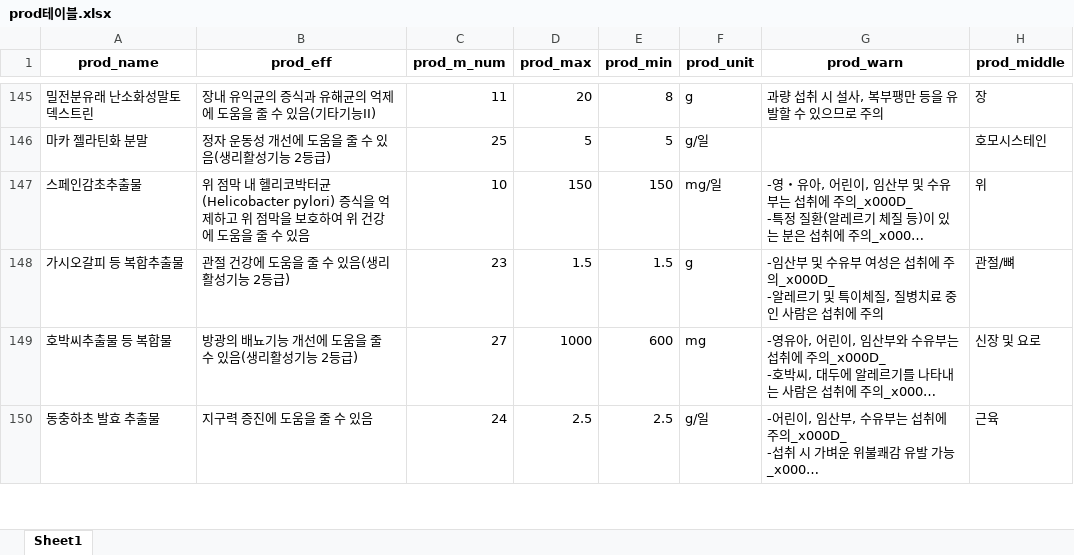
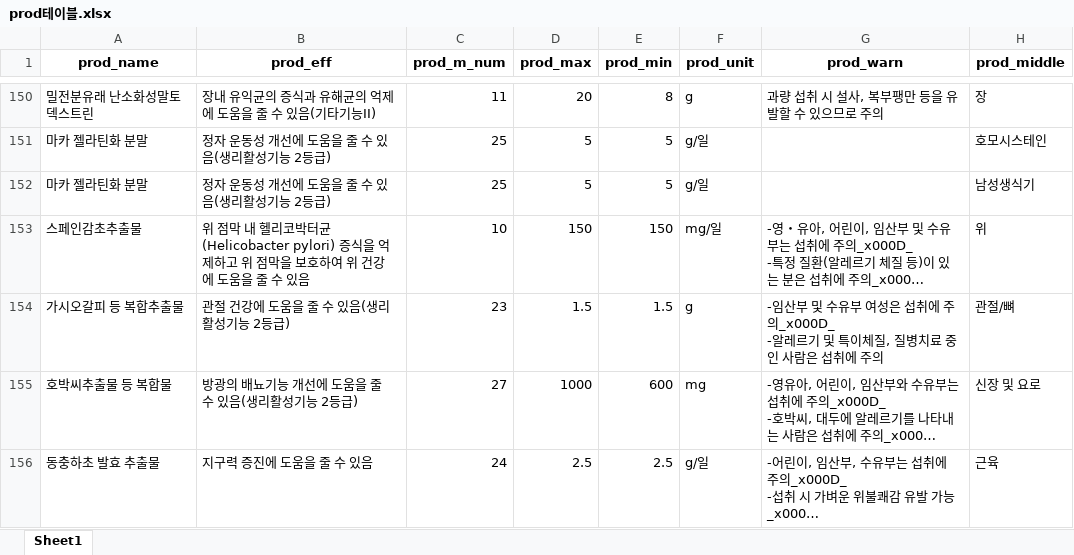
Before and after one commit to 2kilometer/BusanBD_mini2, an Excel workbook: prod테이블.xlsx, sheet Sheet1, drawn as a sheet; only a part is shown, gaps mark what is left out; long unchanged cells end in …; values as stored, in another font and other column widths than the file's, no borders; the diff covers the shown part only; the diff names each change by its address in the sheet, - before the commit and + after, or states it on an @@ line.

```diff
--- a/prod테이블.xlsx (sheet Sheet1)
+++ b/prod테이블.xlsx (sheet Sheet1)
+row 152: 마카 젤라틴화 분말 | 정자 운동성 개선에 도움을 줄 수 있음(생리활성기능 2등급) | 25 | 5 | 5 | g/일 |  | 남성생식기
```
Also changed, not shown: 10 added rows and 1 edited cell elsewhere in this sheet, 2 other files.
